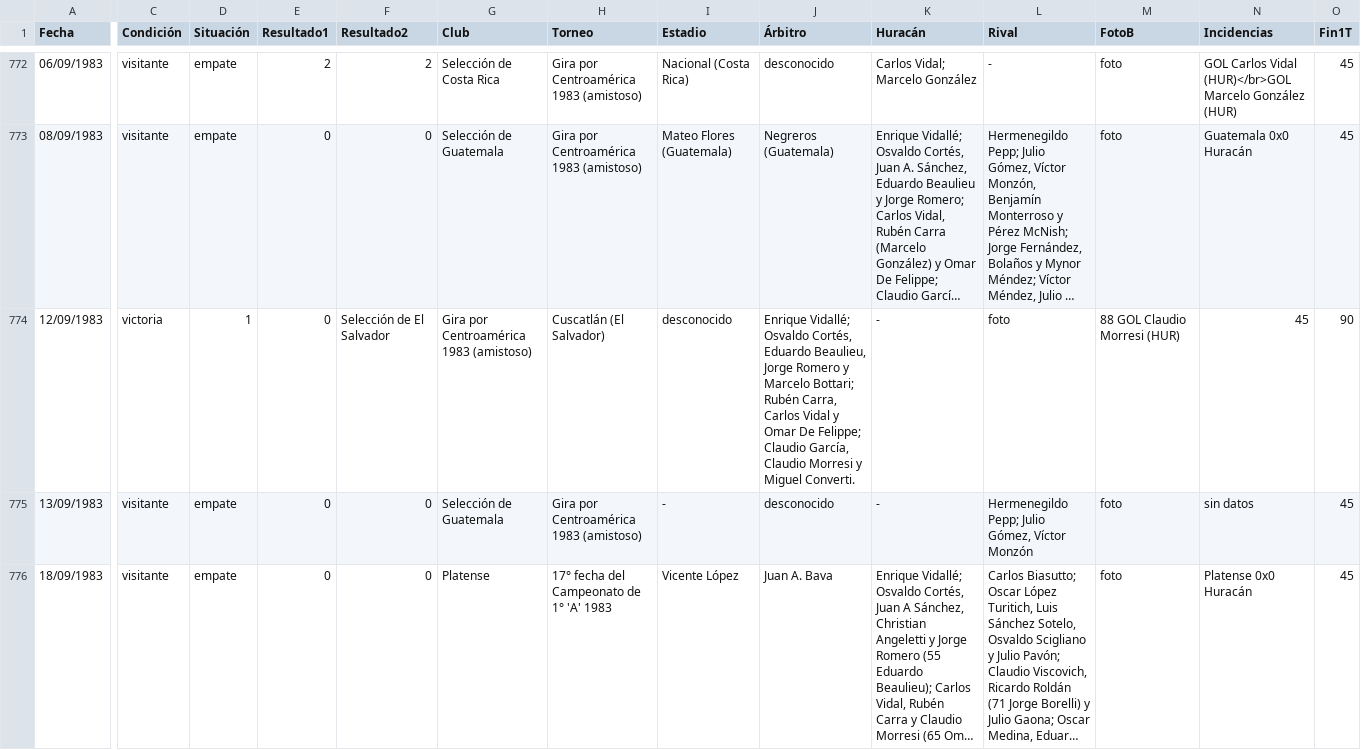
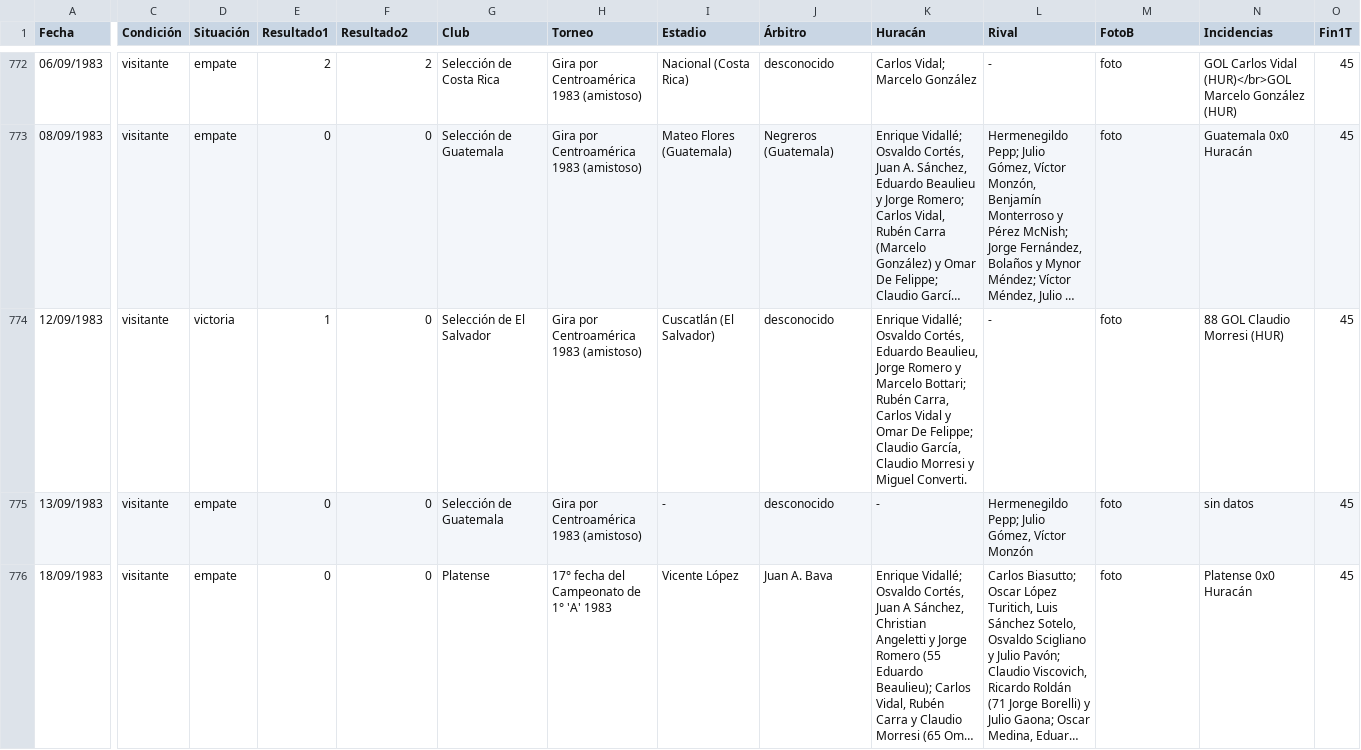
Before and after one commit to globopedia/Artids, a CSV file: Artids1970.csv, drawn as a sheet; only a part is shown, gaps mark what is left out; long unchanged cells end in …; the diff covers the shown part only; the diff names each change by its address in the sheet, - before the commit and + after, or states it on an @@ line.

Commit message:
Update Artids1970.csv

```diff
--- a/Artids1970.csv
+++ b/Artids1970.csv
-C774 (Condición): victoria
+C774 (Condición): visitante
-D774 (Situación): 1
+D774 (Situación): victoria
-E774 (Resultado1): 0
+E774 (Resultado1): 1
-F774 (Resultado2): Selección de El Salvador
+F774 (Resultado2): 0
-G774 (Club): Gira por Centroamérica 1983 (amistoso)
+G774 (Club): Selección de El Salvador
-H774 (Torneo): Cuscatlán (El Salvador)
+H774 (Torneo): Gira por Centroamérica 1983 (amistoso)
-I774 (Estadio): desconocido
+I774 (Estadio): Cuscatlán (El Salvador)
-J774 (Árbitro): Enrique Vidallé; Osvaldo Cortés, Eduardo Beaulieu, Jorge Romero y Marcelo Bottari; Rubén Carra, Carlos Vidal y Omar De Felippe; Claudio García, Claudio Morresi y Miguel Converti.
+J774 (Árbitro): desconocido
-K774 (Huracán): -
+K774 (Huracán): Enrique Vidallé; Osvaldo Cortés, Eduardo Beaulieu, Jorge Romero y Marcelo Bottari; Rubén Carra, Carlos Vidal y Omar De Felippe; Claudio García, Claudio Morresi y Miguel Converti.
-L774 (Rival): foto
+L774 (Rival): -
-M774 (FotoB): 88 GOL Claudio Morresi (HUR)
+M774 (FotoB): foto
-N774 (Incidencias): 45
+N774 (Incidencias): 88 GOL Claudio Morresi (HUR)
-O774 (Fin1T): 90
+O774 (Fin1T): 45
```
Also changed, not shown: 2 edited cells elsewhere in this file.
